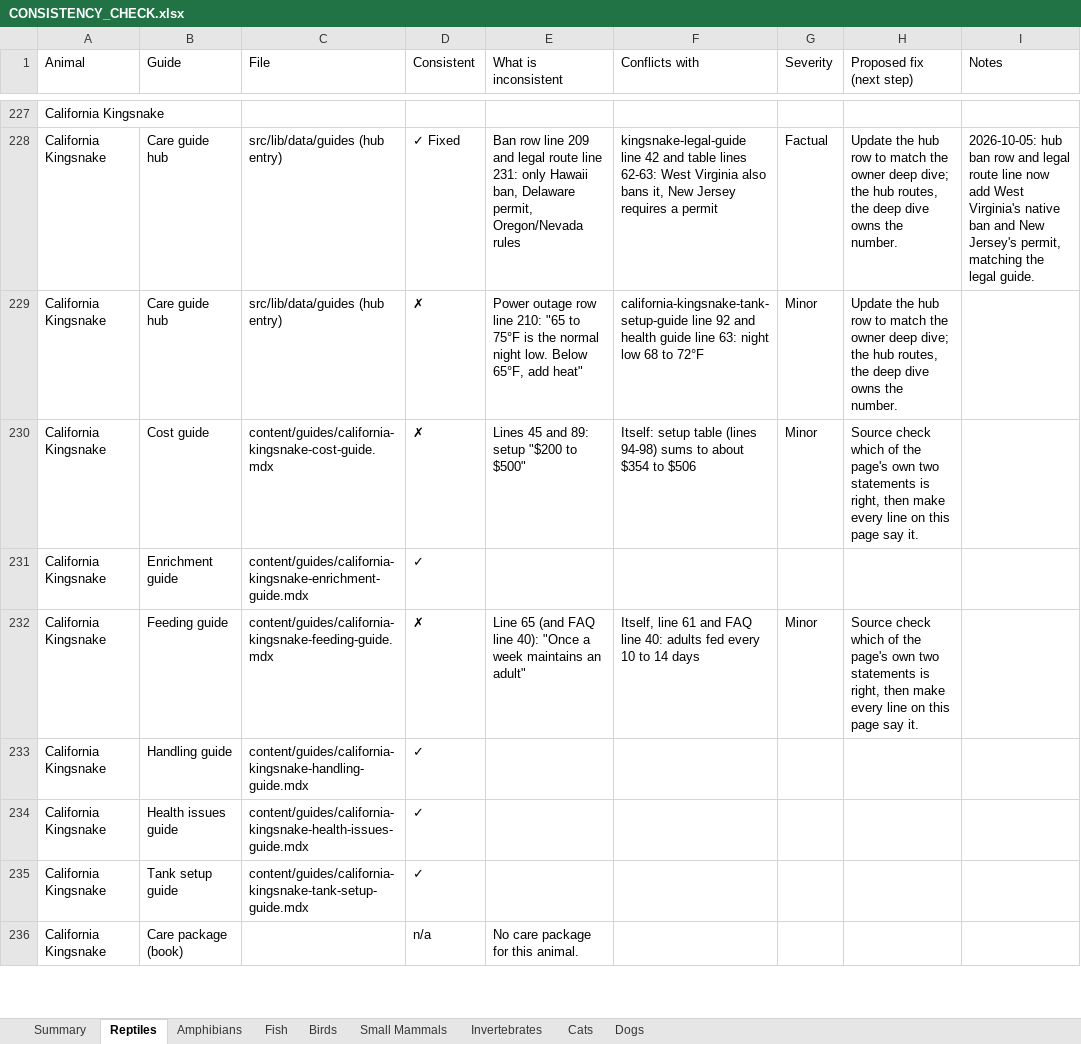
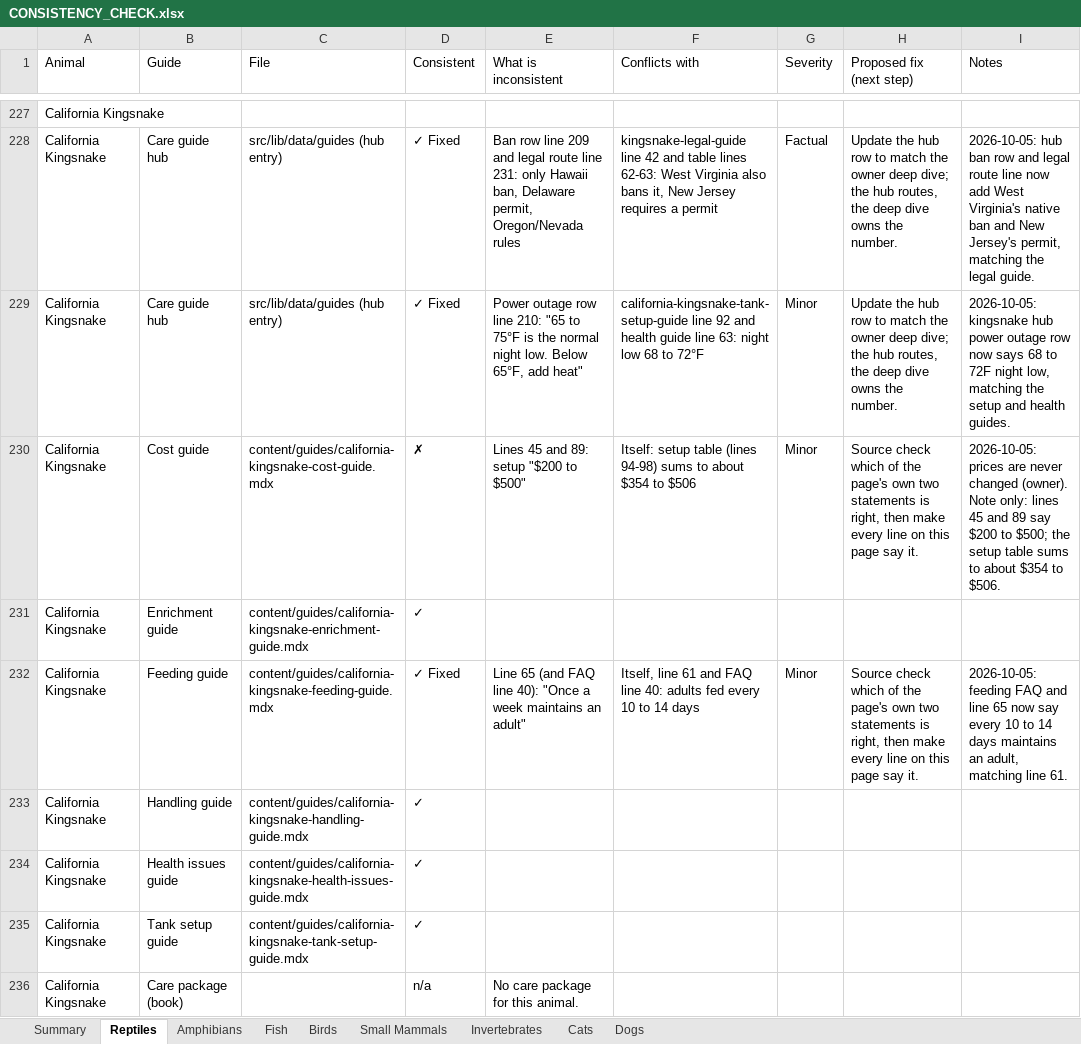
Before and after one commit to mrd1030/beastlyfactss, an Excel workbook: CONSISTENCY_CHECK.xlsx, sheet Reptiles, drawn as a sheet; only a part is shown, gaps mark what is left out; values as stored, in another font and other column widths than the file's, no cell formats; the diff covers the shown part only; the diff names each change by its address in the sheet, - before the commit and + after, or states it on an @@ line.

```diff
--- a/CONSISTENCY_CHECK.xlsx (sheet Reptiles)
+++ b/CONSISTENCY_CHECK.xlsx (sheet Reptiles)
-D229 (Consistent): ✗
+D229 (Consistent): ✓ Fixed
-I229 (Notes): (empty)
+I229 (Notes): 2026-10-05: kingsnake hub power outage row now says 68 to 72F night low, matching the setup and health guides.
-I230 (Notes): (empty)
+I230 (Notes): 2026-10-05: prices are never changed (owner). Note only: lines 45 and 89 say $200 to $500; the setup table sums to about $354 to $506.
-D232 (Consistent): ✗
+D232 (Consistent): ✓ Fixed
-I232 (Notes): (empty)
+I232 (Notes): 2026-10-05: feeding FAQ and line 65 now say every 10 to 14 days maintains an adult, matching line 61.
```
Also changed, not shown: 120 edited cells elsewhere in this sheet, sheet Summary, cell formats, 48 other files.
